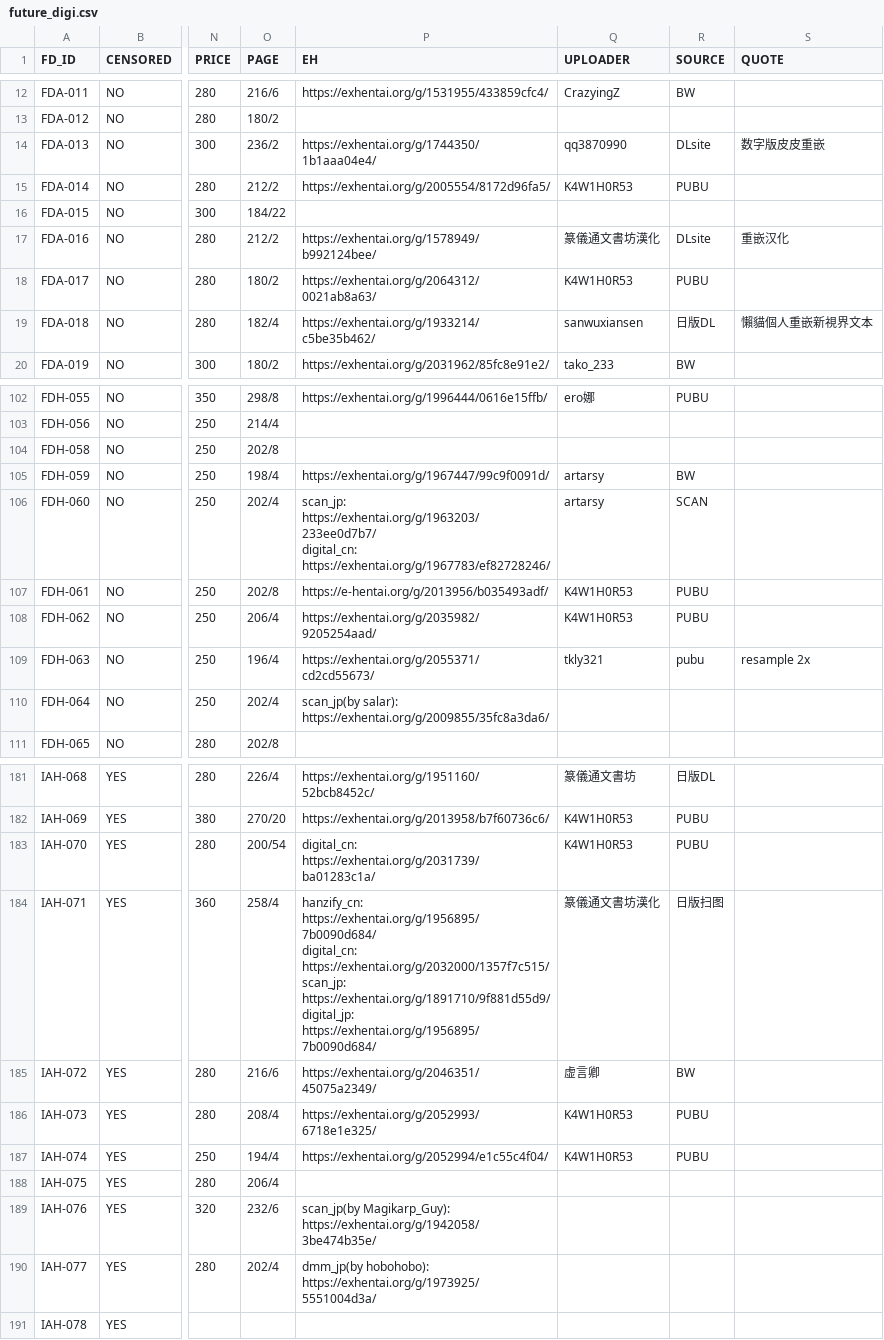
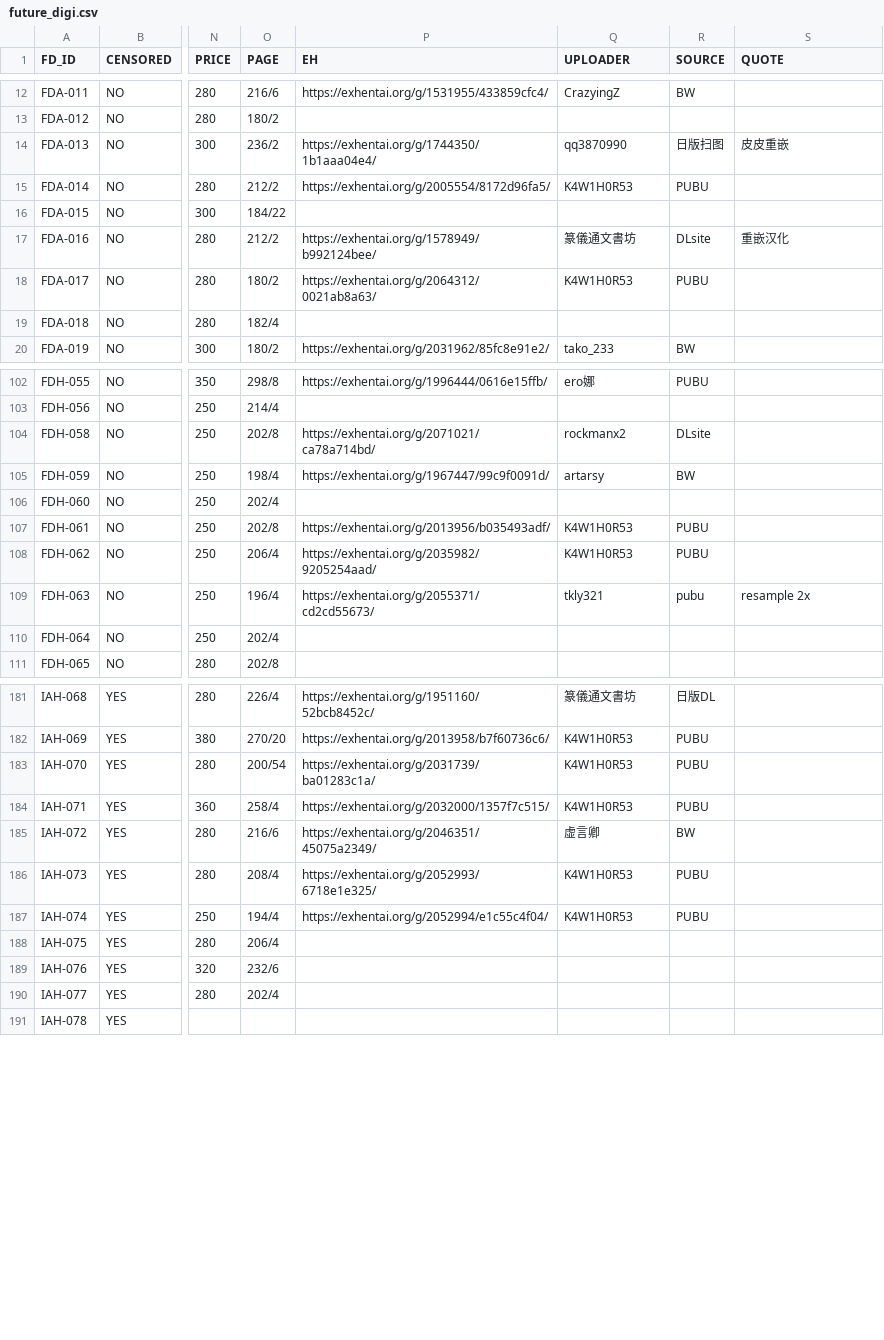
Before and after one commit to K4W1H0R53/tankoubon, a CSV file: future_digi.csv, drawn as a sheet; only a part is shown, gaps mark what is left out; ↵ is a line break in a cell; the diff covers the shown part only; the diff names each change by its address in the sheet, - before the commit and + after, or states it on an @@ line.

Commit message:
Update future_digi.csv

```diff
--- a/future_digi.csv
+++ b/future_digi.csv
-R14 (SOURCE): DLsite
+R14 (SOURCE): 日版扫图
-S14 (QUOTE): 数字版皮皮重嵌
+S14 (QUOTE): 皮皮重嵌
-Q17 (UPLOADER): 篆儀通文書坊漢化
+Q17 (UPLOADER): 篆儀通文書坊
-P19 (EH): https://exhentai.org/g/1933214/c5be35b462/
+P19 (EH): (empty)
-Q19 (UPLOADER): sanwuxiansen
+Q19 (UPLOADER): (empty)
-R19 (SOURCE): 日版DL
+R19 (SOURCE): (empty)
-S19 (QUOTE): 懶貓個人重嵌新視界文本
+S19 (QUOTE): (empty)
-P104 (EH): (empty)
+P104 (EH): https://exhentai.org/g/2071021/ca78a714bd/
-Q104 (UPLOADER): (empty)
+Q104 (UPLOADER): rockmanx2
-R104 (SOURCE): (empty)
+R104 (SOURCE): DLsite
-P106 (EH): scan_jp: https://exhentai.org/g/1963203/233ee0d7b7/ ↵ digital_cn: https://exhentai.org/g/1967783/ef82728246/
+P106 (EH): (empty)
-Q106 (UPLOADER): artarsy
+Q106 (UPLOADER): (empty)
-R106 (SOURCE): SCAN
+R106 (SOURCE): (empty)
-P107 (EH): https://e-hentai.org/g/2013956/b035493adf/
+P107 (EH): https://exhentai.org/g/2013956/b035493adf/
-P110 (EH): scan_jp(by salar): https://exhentai.org/g/2009855/35fc8a3da6/
+P110 (EH): (empty)
-P183 (EH): digital_cn: https://exhentai.org/g/2031739/ba01283c1a/
+P183 (EH): https://exhentai.org/g/2031739/ba01283c1a/
-P184 (EH): hanzify_cn: https://exhentai.org/g/1956895/7b0090d684/ ↵ digital_cn: https://exhentai.org/g/2032000/1357f7c515/ ↵ scan_jp: https://exhentai.org/g/1891710/9f881d55d9/ ↵ digital_jp: https://exhentai.org/g/1956895/7b0090d684/
+P184 (EH): https://exhentai.org/g/2032000/1357f7c515/
-Q184 (UPLOADER): 篆儀通文書坊漢化
+Q184 (UPLOADER): K4W1H0R53
-R184 (SOURCE): 日版扫图
+R184 (SOURCE): PUBU
-P189 (EH): scan_jp(by Magikarp_Guy): https://exhentai.org/g/1942058/3be474b35e/
+P189 (EH): (empty)
-P190 (EH): dmm_jp(by hobohobo): https://exhentai.org/g/1973925/5551004d3a/
+P190 (EH): (empty)
```
Also changed, not shown: 23 edited cells elsewhere in this file.
